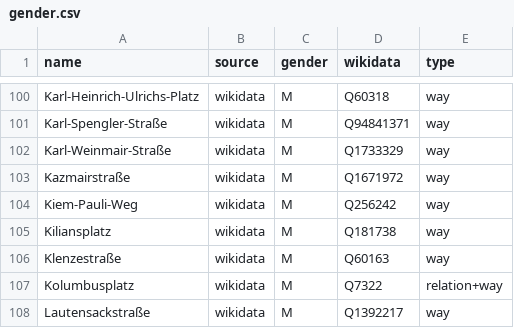
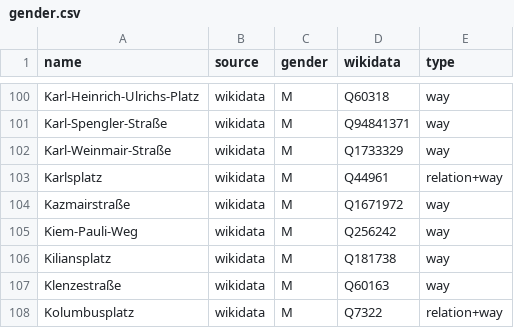
Before and after one commit to EqualStreetNames/equalstreetnames-munich, a CSV file: data/gender.csv, drawn as a sheet; only a part is shown, gaps mark what is left out; the shorter side is filled out with more unchanged rows; the diff names each change by its address in the sheet, - before the commit and + after, or states it on an @@ line.

```diff
--- a/data/gender.csv
+++ b/data/gender.csv
+row 103: Karlsplatz | wikidata | M | Q44961 | relation+way
```
Also changed, not shown: data/other.csv, 3 other files.
